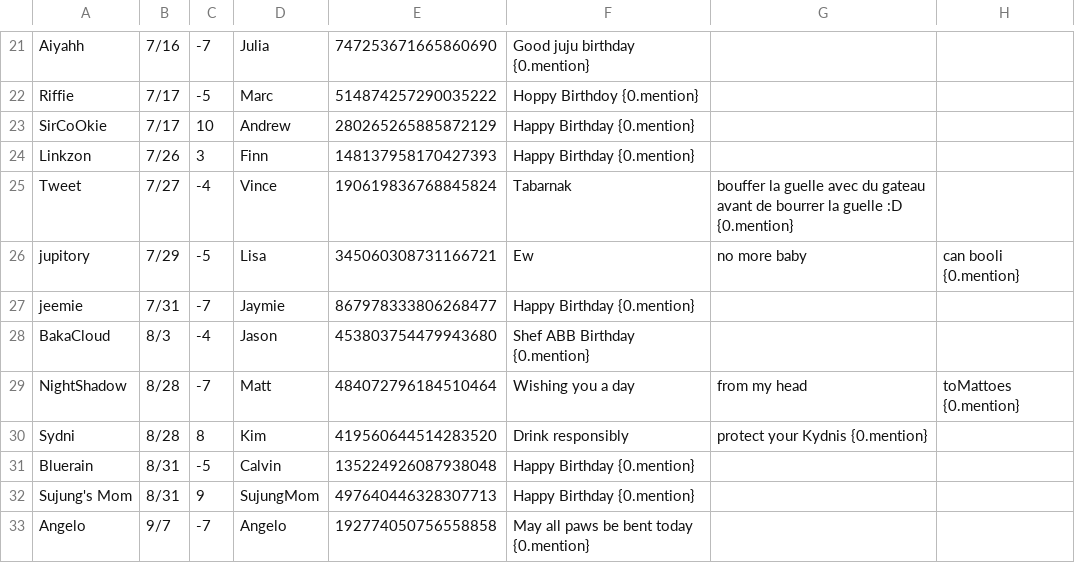
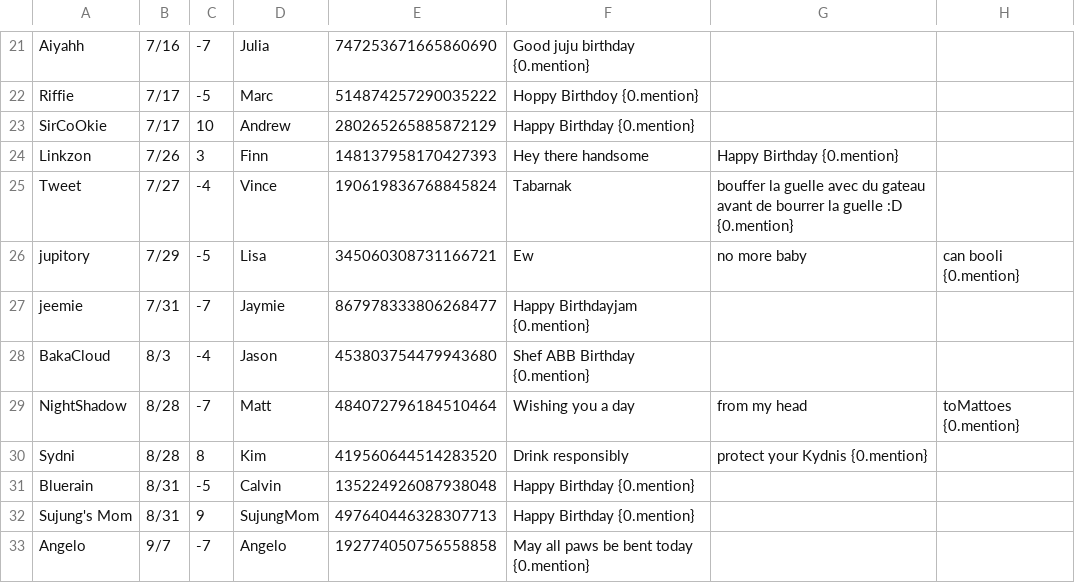
Before and after one commit to MaesterMatt/MottBott, a CSV file: birthdays.csv, drawn as a sheet; only a part is shown, gaps mark what is left out.

Commit message:
more varied bdays

```diff
--- a/birthdays.csv
+++ b/birthdays.csv
@@ -23,6 +23,6 @@ Riffie,7/17,-5,Marc,514874257290035222,Hoppy Birthdoy {0.mention}
 SirCoOkie,7/17,10,Andrew,280265265885872129,Happy Birthday {0.mention}
-Linkzon,7/26,3,Finn,148137958170427393,Happy Birthday {0.mention}
+Linkzon,7/26,3,Finn,148137958170427393,Hey there handsome, Happy Birthday {0.mention}
 Tweet,7/27,-4,Vince,190619836768845824,Tabarnak, bouffer la guelle avec du gateau avant de bourrer la guelle :D {0.mention}
 jupitory,7/29,-5,Lisa,345060308731166721,Ew, no more baby, can booli {0.mention}
-jeemie,7/31,-7,Jaymie,867978333806268477,Happy Birthday {0.mention}
+jeemie,7/31,-7,Jaymie,867978333806268477,Happy Birthdayjam  {0.mention}
 BakaCloud,8/3,-4,Jason,453803754479943680,Shef ABB Birthday {0.mention}
```
